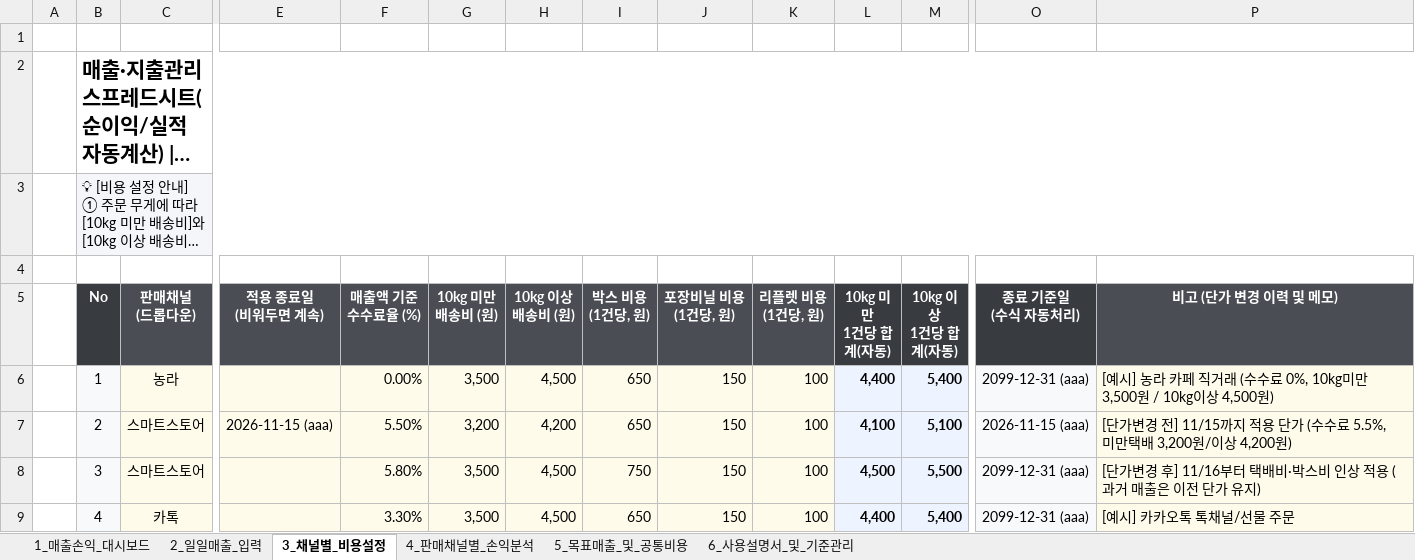
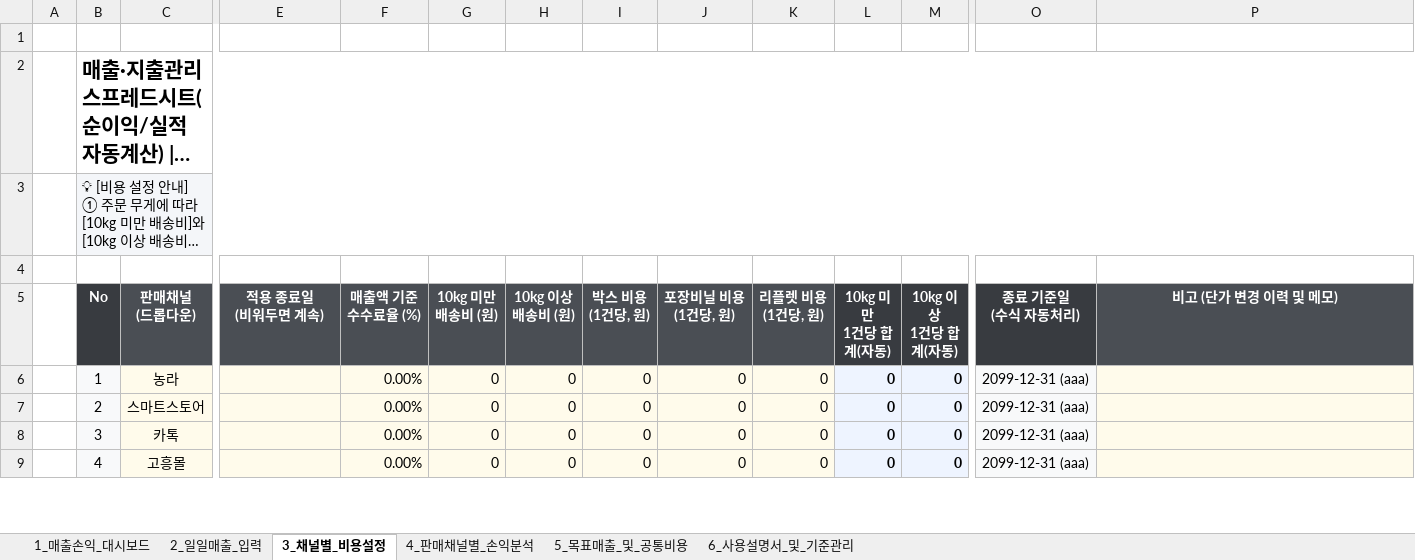
Before and after one commit to maangouniverse/sales-profit-excel-manager, an Excel workbook: 거래처별_매출순이익_관리프로그램.xlsx, sheet 3_채널별_비용설정, drawn as a sheet; only a part is shown, gaps mark what is left out; long unchanged cells end in …; values as stored, in another font and other column widths than the file's, no borders; conditional formats not drawn; the diff covers the shown part only; the diff names each change by its address in the sheet, - before the commit and + after, or states it on an @@ line.

```diff
--- a/거래처별_매출순이익_관리프로그램.xlsx (sheet 3_채널별_비용설정)
+++ b/거래처별_매출순이익_관리프로그램.xlsx (sheet 3_채널별_비용설정)
-G6 (10kg 미만 배송비 (원)): 3,500
+G6 (10kg 미만 배송비 (원)): 0
-H6 (10kg 이상 배송비 (원)): 4,500
+H6 (10kg 이상 배송비 (원)): 0
-I6:I7 (박스 비용 (1건당, 원)): 650
+I6:I7 (박스 비용 (1건당, 원)): 0
-J6:J9 (포장비닐 비용 (1건당, 원)): 150
+J6:J9 (포장비닐 비용 (1건당, 원)): 0
-K6:K9 (리플렛 비용 (1건당, 원)): 100
+K6:K9 (리플렛 비용 (1건당, 원)): 0
-L6 (10kg 미만 1건당 합계(자동)): 4,400
+L6 (10kg 미만 1건당 합계(자동)): 0
-M6 (10kg 이상 1건당 합계(자동)): 5,400
+M6 (10kg 이상 1건당 합계(자동)): 0
-P6 (비고 (단가 변경 이력 및 메모)): [예시] 농라 카페 직거래 (수수료 0%, 10kg미만 3,500원 / 10kg이상 4,500원)
+P6 (비고 (단가 변경 이력 및 메모)): (empty)
-E7 (적용 종료일 (비워두면 계속)): 2026-11-15 (aaa)
+E7 (적용 종료일 (비워두면 계속)): (empty)
-F7 (매출액 기준 수수료율 (%)): 5.50%
+F7 (매출액 기준 수수료율 (%)): 0.00%
-G7 (10kg 미만 배송비 (원)): 3,200
+G7 (10kg 미만 배송비 (원)): 0
-H7 (10kg 이상 배송비 (원)): 4,200
+H7 (10kg 이상 배송비 (원)): 0
-L7 (10kg 미만 1건당 합계(자동)): 4,100
+L7 (10kg 미만 1건당 합계(자동)): 0
-M7 (10kg 이상 1건당 합계(자동)): 5,100
+M7 (10kg 이상 1건당 합계(자동)): 0
-O7 (종료 기준일 (수식 자동처리)): 2026-11-15 (aaa)
+O7 (종료 기준일 (수식 자동처리)): 2099-12-31 (aaa)
-P7 (비고 (단가 변경 이력 및 메모)): [단가변경 전] 11/15까지 적용 단가 (수수료 5.5%, 미만택배 3,200원/이상 4,200원)
+P7 (비고 (단가 변경 이력 및 메모)): (empty)
-C8 (판매채널 (드롭다운)): 스마트스토어
+C8 (판매채널 (드롭다운)): 카톡
-F8 (매출액 기준 수수료율 (%)): 5.80%
+F8 (매출액 기준 수수료율 (%)): 0.00%
-G8:G9 (10kg 미만 배송비 (원)): 3,500
+G8:G9 (10kg 미만 배송비 (원)): 0
-H8:H9 (10kg 이상 배송비 (원)): 4,500
+H8:H9 (10kg 이상 배송비 (원)): 0
-I8 (박스 비용 (1건당, 원)): 750
+I8 (박스 비용 (1건당, 원)): 0
-L8 (10kg 미만 1건당 합계(자동)): 4,500
+L8 (10kg 미만 1건당 합계(자동)): 0
-M8 (10kg 이상 1건당 합계(자동)): 5,500
+M8 (10kg 이상 1건당 합계(자동)): 0
-P8 (비고 (단가 변경 이력 및 메모)): [단가변경 후] 11/16부터 택배비·박스비 인상 적용 (과거 매출은 이전 단가 유지)
+P8 (비고 (단가 변경 이력 및 메모)): (empty)
-C9 (판매채널 (드롭다운)): 카톡
+C9 (판매채널 (드롭다운)): 고흥몰
-F9 (매출액 기준 수수료율 (%)): 3.30%
+F9 (매출액 기준 수수료율 (%)): 0.00%
-I9 (박스 비용 (1건당, 원)): 650
+I9 (박스 비용 (1건당, 원)): 0
-L9 (10kg 미만 1건당 합계(자동)): 4,400
+L9 (10kg 미만 1건당 합계(자동)): 0
-M9 (10kg 이상 1건당 합계(자동)): 5,400
+M9 (10kg 이상 1건당 합계(자동)): 0
-P9 (비고 (단가 변경 이력 및 메모)): [예시] 카카오톡 톡채널/선물 주문
+P9 (비고 (단가 변경 이력 및 메모)): (empty)
```
Also changed, not shown: 1 removed row and 38 edited cells elsewhere in this sheet, sheet 2_일일매출_입력, sheet 1_매출손익_대시보드, sheet 4_판매채널별_손익분석, sheet 5_목표매출_및_공통비용, charts or pictures, 5 other files.
